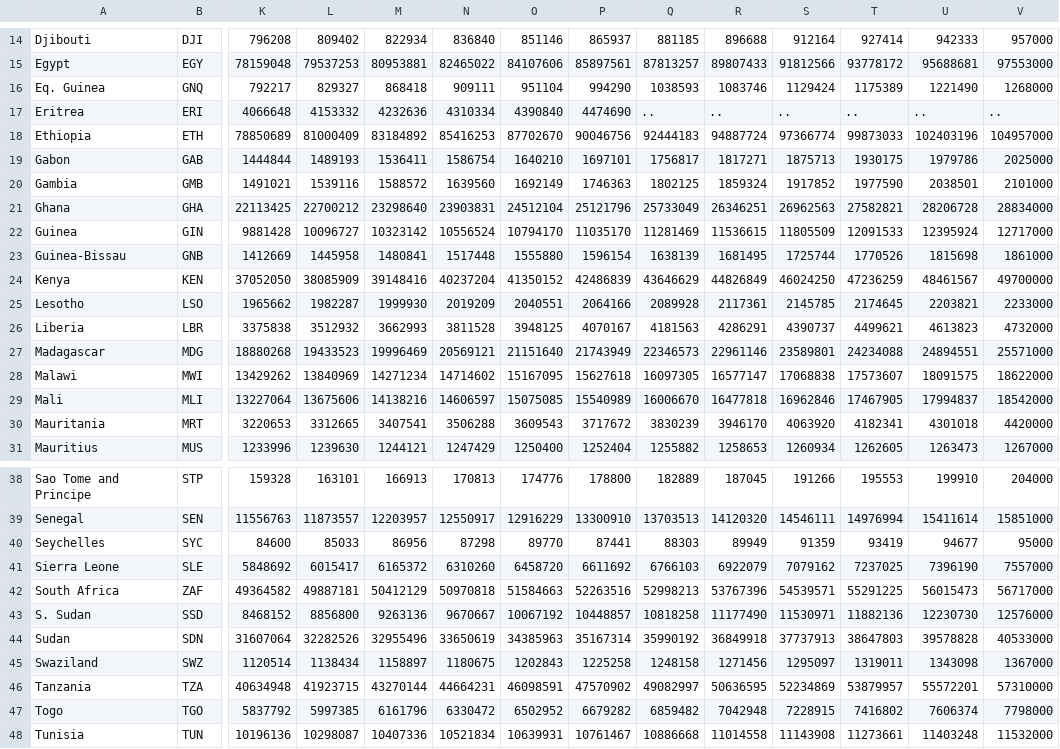
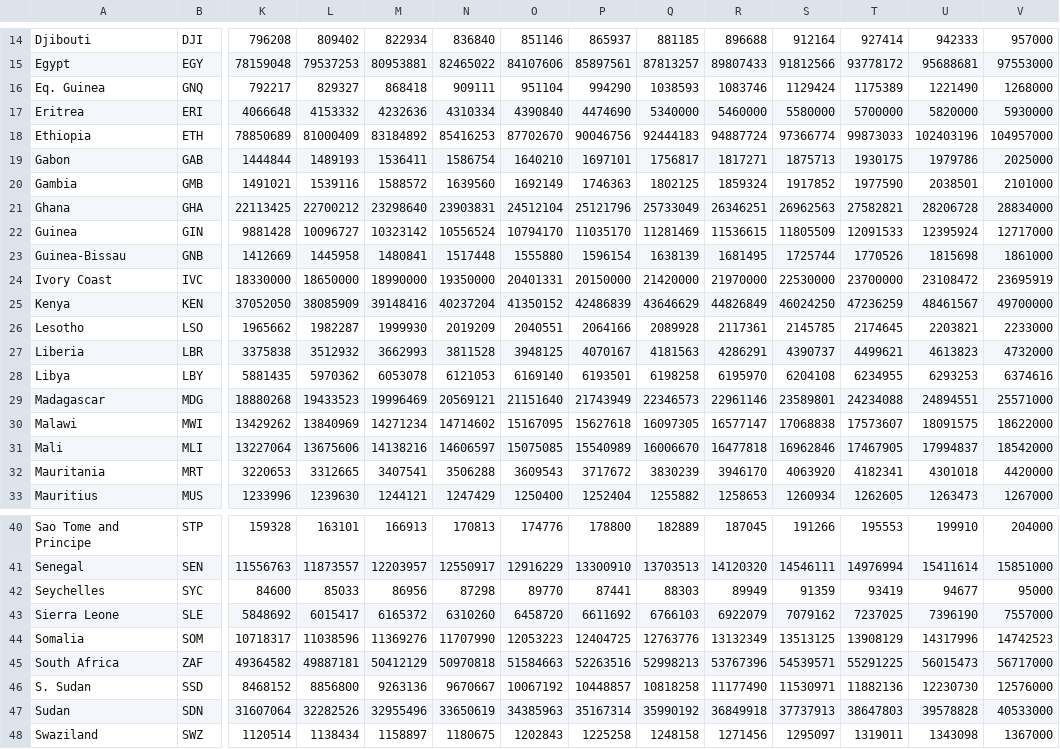
Before and after one commit to dweldega/Languages-in-Africa, a CSV file: data/AfricaPopulation.csv, drawn as a sheet; only a part is shown, gaps mark what is left out; the shorter side is filled out with more unchanged rows; rows hold the shown columns only; the diff names each change by its address in the sheet, - before the commit and + after, or states it on an @@ line.

Commit message:
Data plus years

```diff
--- a/data/AfricaPopulation.csv
+++ b/data/AfricaPopulation.csv
-Q17: ..
+Q17: 5340000
-R17: ..
+R17: 5460000
-S17: ..
+S17: 5580000
-T17: ..
+T17: 5700000
-U17: ..
+U17: 5820000
-V17: ..
+V17: 5930000
+row 24: Ivory Coast | IVC | 18330000 | 18650000 | 18990000 | 19350000 | 20401331 | 20150000 | 21420000 | 21970000 | 22530000 | 23700000 | 23108472 | 23695919
+row 28: Libya | LBY | 5881435 | 5970362 | 6053078 | 6121053 | 6169140 | 6193501 | 6198258 | 6195970 | 6204108 | 6234955 | 6293253 | 6374616
+row 44: Somalia | SOM | 10718317 | 11038596 | 11369276 | 11707990 | 12053223 | 12404725 | 12763776 | 13132349 | 13513125 | 13908129 | 14317996 | 14742523
```
Also changed, not shown: data/AfricaArea.csv, 5 other files.
